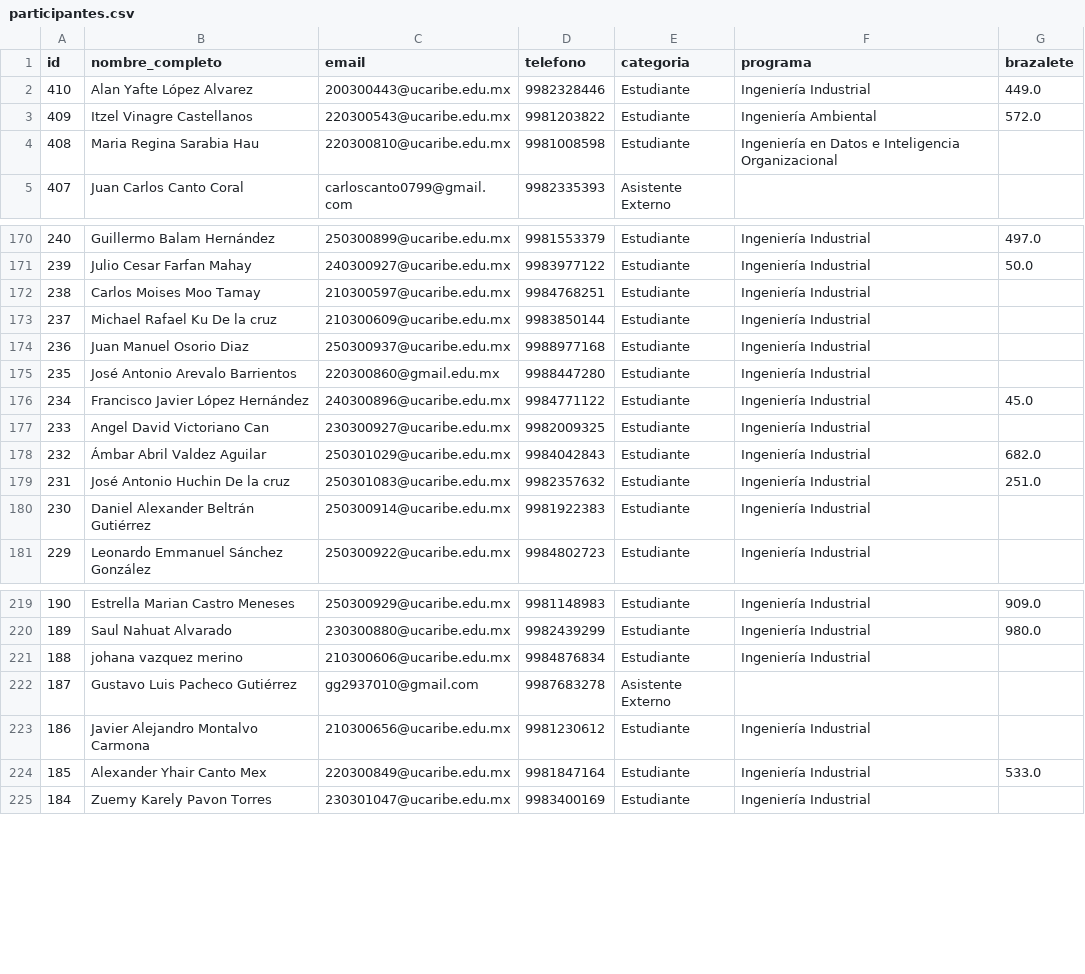
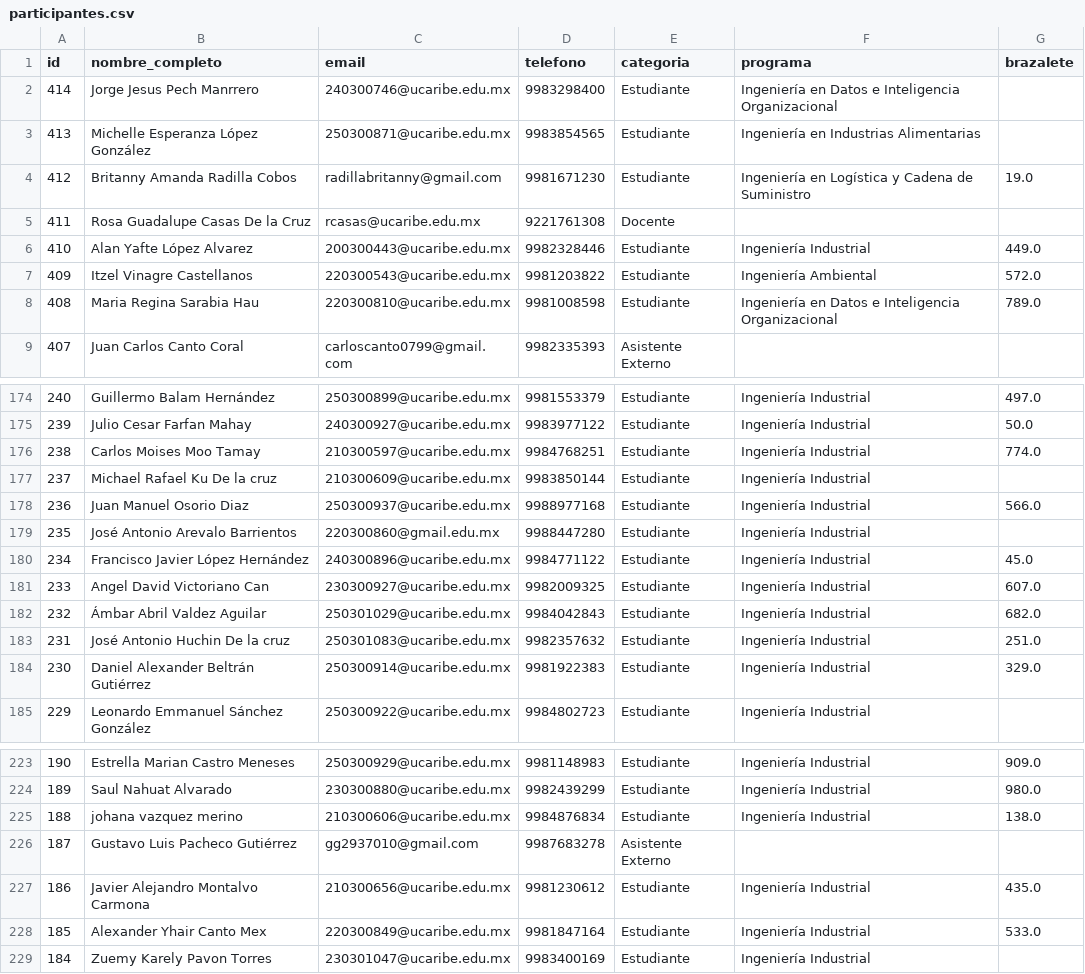
Before and after one commit to EGarpxMaster/analisis-jornada, a CSV file: MultiPage App/datos/participantes.csv, drawn as a sheet; only a part is shown, gaps mark what is left out; the diff covers the shown part only.

Commit message:
data-update

```diff
--- a/MultiPage App/datos/participantes.csv
+++ b/MultiPage App/datos/participantes.csv
@@ -1,5 +1,9 @@
 id,nombre_completo,email,telefono,categoria,programa,brazalete
+414,Jorge Jesus Pech Manrrero,240300746@ucaribe.edu.mx,9983298400,Estudiante,Ingeniería en Datos e Inteligencia Organizacional,
+413,Michelle Esperanza López González,250300871@ucaribe.edu.mx,9983854565,Estudiante,Ingeniería en Industrias Alimentarias,
+412,Britanny Amanda Radilla Cobos,radillabritanny@gmail.com,9981671230,Estudiante,Ingeniería en Logística y Cadena de Suministro,19.0
+411,Rosa Guadalupe Casas De la Cruz,rcasas@ucaribe.edu.mx,9221761308,Docente,,
 410,Alan Yafte López Alvarez,200300443@ucaribe.edu.mx,9982328446,Estudiante,Ingeniería Industrial,449.0
 409,Itzel  Vinagre Castellanos,220300543@ucaribe.edu.mx,9981203822,Estudiante,Ingeniería Ambiental,572.0
-408,Maria Regina Sarabia Hau,220300810@ucaribe.edu.mx,9981008598,Estudiante,Ingeniería en Datos e Inteligencia Organizacional,
+408,Maria Regina Sarabia Hau,220300810@ucaribe.edu.mx,9981008598,Estudiante,Ingeniería en Datos e Inteligencia Organizacional,789.0
 407,Juan Carlos Canto Coral,carloscanto0799@gmail.com,9982335393,Asistente Externo,,
@@ -171,11 +175,11 @@ id,nombre_completo,email,telefono,categoria,programa,brazalete
 239,Julio Cesar Farfan Mahay,240300927@ucaribe.edu.mx,9983977122,Estudiante,Ingeniería Industrial,50.0
-238,Carlos Moises Moo Tamay,210300597@ucaribe.edu.mx,9984768251,Estudiante,Ingeniería Industrial,
+238,Carlos Moises Moo Tamay,210300597@ucaribe.edu.mx,9984768251,Estudiante,Ingeniería Industrial,774.0
 237,Michael Rafael Ku De la cruz,210300609@ucaribe.edu.mx,9983850144,Estudiante,Ingeniería Industrial,
-236,Juan Manuel Osorio Diaz,250300937@ucaribe.edu.mx,9988977168,Estudiante,Ingeniería Industrial,
+236,Juan Manuel Osorio Diaz,250300937@ucaribe.edu.mx,9988977168,Estudiante,Ingeniería Industrial,566.0
 235,José Antonio Arevalo Barrientos,220300860@gmail.edu.mx,9988447280,Estudiante,Ingeniería Industrial,
 234,Francisco Javier López Hernández,240300896@ucaribe.edu.mx,9984771122,Estudiante,Ingeniería Industrial,45.0
-233,Angel David Victoriano Can,230300927@ucaribe.edu.mx,9982009325,Estudiante,Ingeniería Industrial,
+233,Angel David Victoriano Can,230300927@ucaribe.edu.mx,9982009325,Estudiante,Ingeniería Industrial,607.0
 232,Ámbar Abril Valdez Aguilar,250301029@ucaribe.edu.mx,9984042843,Estudiante,Ingeniería Industrial,682.0
 231,José Antonio Huchin De la cruz,250301083@ucaribe.edu.mx,9982357632,Estudiante,Ingeniería Industrial,251.0
-230,Daniel Alexander Beltrán Gutiérrez,250300914@ucaribe.edu.mx,9981922383,Estudiante,Ingeniería Industrial,
+230,Daniel Alexander Beltrán Gutiérrez,250300914@ucaribe.edu.mx,9981922383,Estudiante,Ingeniería Industrial,329.0
 229,Leonardo Emmanuel Sánchez González,250300922@ucaribe.edu.mx,9984802723,Estudiante,Ingeniería Industrial,
@@ -220,5 +224,5 @@ id,nombre_completo,email,telefono,categoria,programa,brazalete
 189,Saul  Nahuat Alvarado,230300880@ucaribe.edu.mx,9982439299,Estudiante,Ingeniería Industrial,980.0
-188,johana  vazquez merino,210300606@ucaribe.edu.mx,9984876834,Estudiante,Ingeniería Industrial,
+188,johana  vazquez merino,210300606@ucaribe.edu.mx,9984876834,Estudiante,Ingeniería Industrial,138.0
 187,Gustavo Luis Pacheco Gutiérrez,gg2937010@gmail.com,9987683278,Asistente Externo,,
-186,Javier Alejandro Montalvo Carmona,210300656@ucaribe.edu.mx,9981230612,Estudiante,Ingeniería Industrial,
+186,Javier Alejandro Montalvo Carmona,210300656@ucaribe.edu.mx,9981230612,Estudiante,Ingeniería Industrial,435.0
 185,Alexander Yhair Canto Mex,220300849@ucaribe.edu.mx,9981847164,Estudiante,Ingeniería Industrial,533.0
```
Also changed, not shown: 20 edited cells elsewhere in this file, MultiPage App/datos/equipos_concurso.csv.
